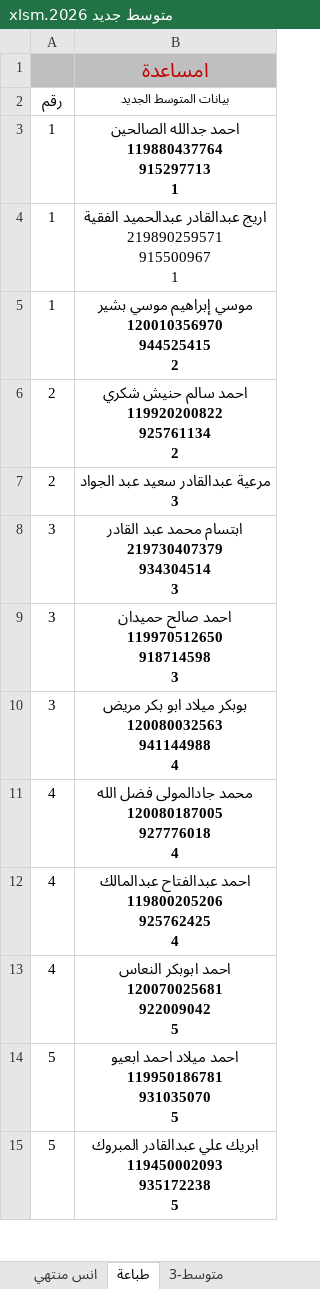
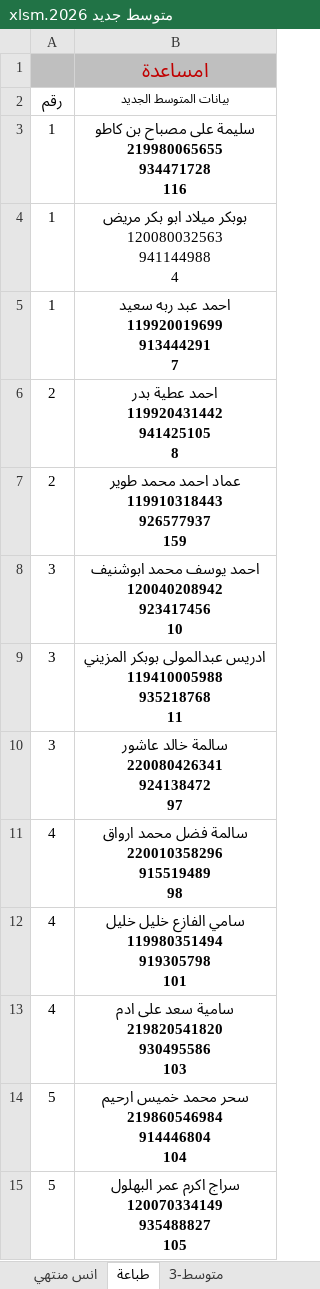
Before and after one commit to ahbayo-dotcom/office-14, an Excel workbook: Data/متوسط جديد 2026.xlsm, sheet طباعة, drawn as a sheet; only a part is shown; values as stored, in another font and other column widths than the file's, no borders; table styles not drawn; ↵ is a line break in a cell; the diff covers the shown part only; the diff names each change by its address in the sheet, - before the commit and + after, or states it on an @@ line.

```diff
--- a/Data/متوسط جديد 2026.xlsm (sheet طباعة)
+++ b/Data/متوسط جديد 2026.xlsm (sheet طباعة)
-B3 (بيانات المتوسط الجديد): احمد جدالله الصالحين ↵ 119880437764 ↵ 915297713 ↵ 1
+B3 (بيانات المتوسط الجديد): سليمة على مصباح بن كاطو ↵ 219980065655 ↵ 934471728 ↵ 116
-B4 (بيانات المتوسط الجديد): اريج عبدالقادر عبدالحميد الفقية ↵ 219890259571 ↵ 915500967 ↵ 1
+B4 (بيانات المتوسط الجديد): بوبكر ميلاد ابو بكر مريض ↵ 120080032563 ↵ 941144988 ↵ 4
-B5 (بيانات المتوسط الجديد): موسي إبراهيم موسي بشير ↵ 120010356970 ↵ 944525415 ↵ 2
+B5 (بيانات المتوسط الجديد): احمد عبد ربه سعيد ↵ 119920019699 ↵ 913444291 ↵ 7
-B6 (بيانات المتوسط الجديد): احمد سالم حنيش شكري ↵ 119920200822 ↵ 925761134 ↵ 2
+B6 (بيانات المتوسط الجديد): احمد عطية بدر ↵ 119920431442 ↵ 941425105 ↵ 8
-B7 (بيانات المتوسط الجديد): مرعية عبدالقادر سعيد عبد الجواد ↵ 3
+B7 (بيانات المتوسط الجديد): عماد احمد محمد طوير ↵ 119910318443 ↵ 926577937 ↵ 159
-B8 (بيانات المتوسط الجديد): ابتسام محمد عبد القادر ↵ 219730407379 ↵ 934304514 ↵ 3
+B8 (بيانات المتوسط الجديد): احمد يوسف محمد ابوشنيف ↵ 120040208942 ↵ 923417456 ↵ 10
-B9 (بيانات المتوسط الجديد): احمد صالح حميدان ↵ 119970512650 ↵ 918714598 ↵ 3
+B9 (بيانات المتوسط الجديد): ادريس عبدالمولى بوبكر المزيني ↵ 119410005988 ↵ 935218768 ↵ 11
-B10 (بيانات المتوسط الجديد): بوبكر ميلاد ابو بكر مريض ↵ 120080032563 ↵ 941144988 ↵ 4
+B10 (بيانات المتوسط الجديد): سالمة خالد عاشور ↵ 220080426341 ↵ 924138472 ↵ 97
-B11 (بيانات المتوسط الجديد): محمد جادالمولى فضل الله ↵ 120080187005 ↵ 927776018 ↵ 4
+B11 (بيانات المتوسط الجديد): سالمة فضل محمد ارواق ↵ 220010358296 ↵ 915519489 ↵ 98
-B12 (بيانات المتوسط الجديد): احمد عبدالفتاح عبدالمالك ↵ 119800205206 ↵ 925762425 ↵ 4
+B12 (بيانات المتوسط الجديد): سامي الفازع خليل خليل ↵ 119980351494 ↵ 919305798 ↵ 101
-B13 (بيانات المتوسط الجديد): احمد ابوبكر النعاس ↵ 120070025681 ↵ 922009042 ↵ 5
+B13 (بيانات المتوسط الجديد): سامية سعد على ادم ↵ 219820541820 ↵ 930495586 ↵ 103
-B14 (بيانات المتوسط الجديد): احمد ميلاد احمد ابعيو ↵ 119950186781 ↵ 931035070 ↵ 5
+B14 (بيانات المتوسط الجديد): سحر محمد خميس ارحيم ↵ 219860546984 ↵ 914446804 ↵ 104
-B15 (بيانات المتوسط الجديد): ابريك علي عبدالقادر المبروك ↵ 119450002093 ↵ 935172238 ↵ 5
+B15 (بيانات المتوسط الجديد): سراج اكرم عمر البهلول ↵ 120070334149 ↵ 935488827 ↵ 105
```
Also changed, not shown: 1224 edited cells elsewhere in this sheet, sheet تجميع البيانات, hidden cells, Data/متوسط جديد 2.xlsm.
